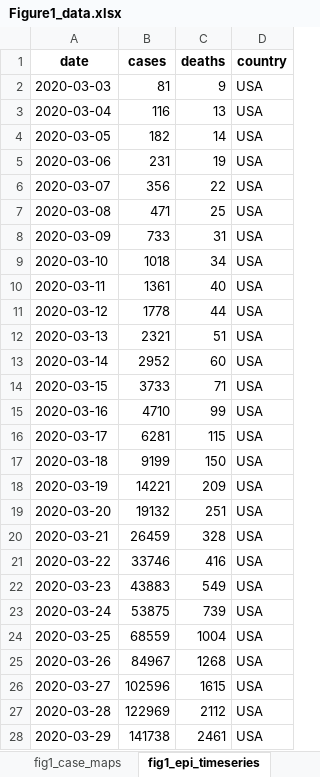
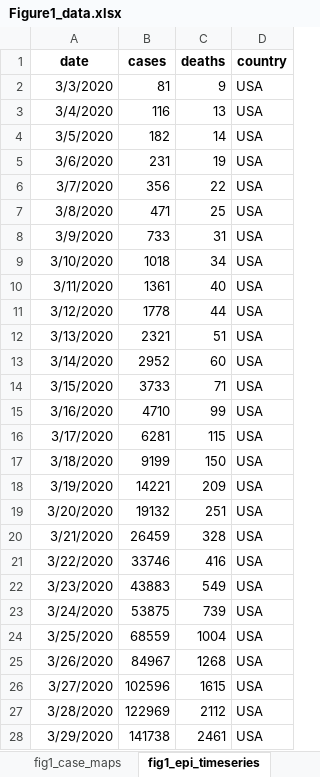
Before and after one commit to Global-Policy-Lab/gpl-covid, an Excel workbook: results/source_data/Figure1_data.xlsx, sheet fig1_epi_timeseries, drawn as a sheet; only a part is shown; values as stored, in another font and other column widths than the file's, no borders; the diff covers the shown part only; the diff names each change by its address in the sheet, - before the commit and + after, or states it on an @@ line.

Commit message:
fig1 updated with new dates, compressed size (#260)
Co-authored-by: Ian Bolliger <bolliger@berkeley.edu>

```diff
--- a/results/source_data/Figure1_data.xlsx (sheet fig1_epi_timeseries)
+++ b/results/source_data/Figure1_data.xlsx (sheet fig1_epi_timeseries)
-A2 (date): 2020-03-03
+A2 (date): 3/3/2020
-A3 (date): 2020-03-04
+A3 (date): 3/4/2020
-A4 (date): 2020-03-05
+A4 (date): 3/5/2020
-A5 (date): 2020-03-06
+A5 (date): 3/6/2020
-A6 (date): 2020-03-07
+A6 (date): 3/7/2020
-A7 (date): 2020-03-08
+A7 (date): 3/8/2020
-A8 (date): 2020-03-09
+A8 (date): 3/9/2020
-A9 (date): 2020-03-10
+A9 (date): 3/10/2020
-A10 (date): 2020-03-11
+A10 (date): 3/11/2020
-A11 (date): 2020-03-12
+A11 (date): 3/12/2020
-A12 (date): 2020-03-13
+A12 (date): 3/13/2020
-A13 (date): 2020-03-14
+A13 (date): 3/14/2020
-A14 (date): 2020-03-15
+A14 (date): 3/15/2020
-A15 (date): 2020-03-16
+A15 (date): 3/16/2020
-A16 (date): 2020-03-17
+A16 (date): 3/17/2020
-A17 (date): 2020-03-18
+A17 (date): 3/18/2020
-A18 (date): 2020-03-19
+A18 (date): 3/19/2020
-A19 (date): 2020-03-20
+A19 (date): 3/20/2020
-A20 (date): 2020-03-21
+A20 (date): 3/21/2020
-A21 (date): 2020-03-22
+A21 (date): 3/22/2020
-A22 (date): 2020-03-23
+A22 (date): 3/23/2020
-A23 (date): 2020-03-24
+A23 (date): 3/24/2020
-A24 (date): 2020-03-25
+A24 (date): 3/25/2020
-A25 (date): 2020-03-26
+A25 (date): 3/26/2020
-A26 (date): 2020-03-27
+A26 (date): 3/27/2020
-A27 (date): 2020-03-28
+A27 (date): 3/28/2020
-A28 (date): 2020-03-29
+A28 (date): 3/29/2020
```
Also changed, not shown: 228 edited cells elsewhere in this sheet, sheet fig1_policy_timeseries, sheet fig1_case_maps, sheet fig1_policy_list, 3 other files.
